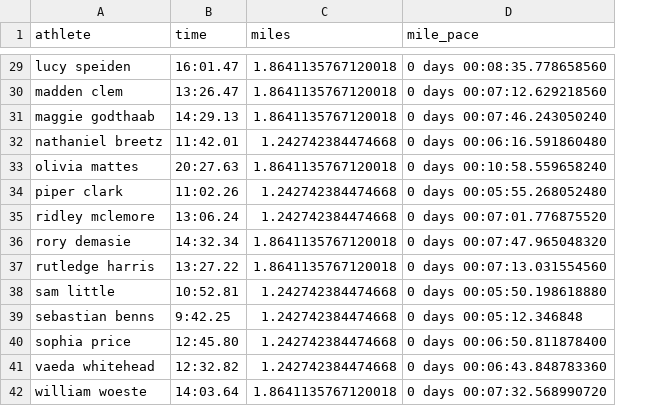
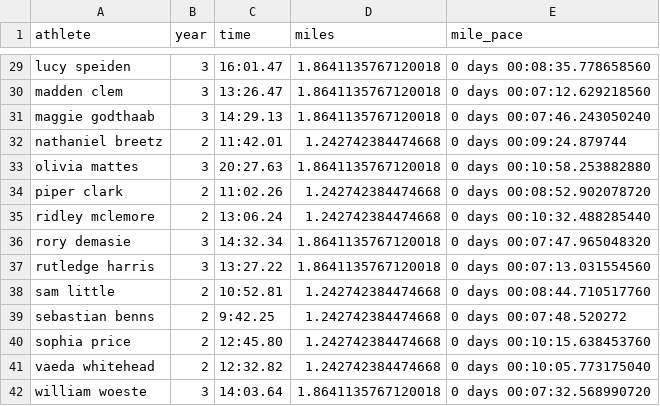
Before and after one commit to tompscanlan/dunn-xc-personal-records, a CSV file: 2021_season_data/csv/8th Annual S.I.C Invitational 2021.csv, drawn as a sheet; only a part is shown, gaps mark what is left out; addresses are those after the commit; the diff covers the shown part only; the diff names each change by its address in the sheet, - before the commit and + after, or states it on an @@ line.

```diff
--- a/2021_season_data/csv/8th Annual S.I.C Invitational 2021.csv
+++ b/2021_season_data/csv/8th Annual S.I.C Invitational 2021.csv
+column B (year), rows 29-42: 3 | 3 | 3 | 2 | 3 | 2 | 2 | 3 | 3 | 2 | 2 | 2 | 2 | 3
-E32 (mile_pace): 0 days 00:06:16.591860480
+E32 (mile_pace): 0 days 00:09:24.879744
-E33 (mile_pace): 0 days 00:10:58.559658240
+E33 (mile_pace): 0 days 00:10:58.253882880
-E34 (mile_pace): 0 days 00:05:55.268052480
+E34 (mile_pace): 0 days 00:08:52.902078720
-E35 (mile_pace): 0 days 00:07:01.776875520
+E35 (mile_pace): 0 days 00:10:32.488285440
-E38 (mile_pace): 0 days 00:05:50.198618880
+E38 (mile_pace): 0 days 00:08:44.710517760
-E39 (mile_pace): 0 days 00:05:12.346848
+E39 (mile_pace): 0 days 00:07:48.520272
-E40 (mile_pace): 0 days 00:06:50.811878400
+E40 (mile_pace): 0 days 00:10:15.638453760
-E41 (mile_pace): 0 days 00:06:43.848783360
+E41 (mile_pace): 0 days 00:10:05.773175040
```
Also changed, not shown: 19 edited cells elsewhere in this file, 6 other files.
